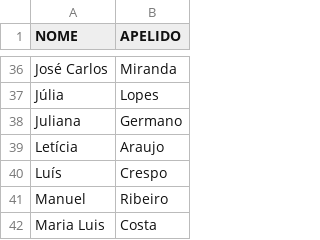
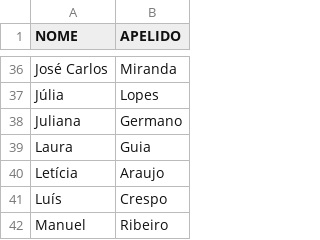
Before and after one commit to Tiago-R/Tiago-R.github.io, a CSV file: Convidados.csv, drawn as a sheet; only a part is shown, gaps mark what is left out; the shorter side is filled out with more unchanged rows.

Commit message:
Add guest

```diff
--- a/Convidados.csv
+++ b/Convidados.csv
@@ -38,2 +38,3 @@ Júlia,Lopes
 Juliana,Germano
+Laura,Guia
 Letícia,Araujo
```
